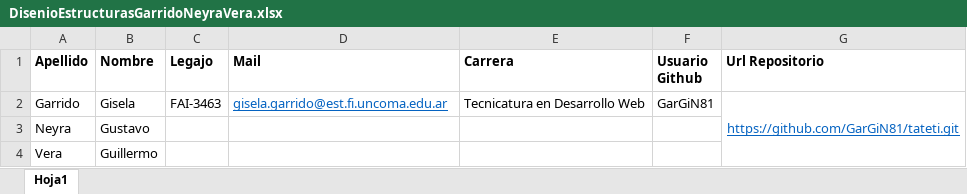
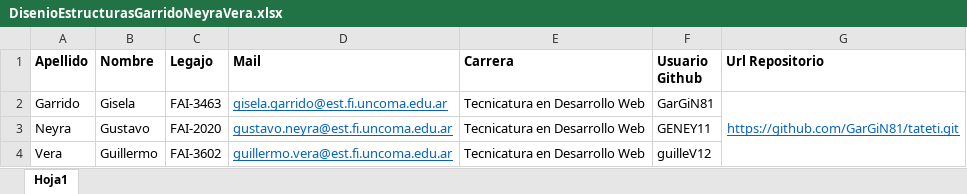
Before and after one commit to GarGiN81/tateti, an Excel workbook: DisenioEstructurasGarridoNeyraVera.xlsx, sheet Hoja1, drawn as a sheet; values as stored, in another font and other column widths than the file's, no borders; the diff names each change by its address in the sheet, - before the commit and + after, or states it on an @@ line.

Commit message:
Agrego datos en planilla

```diff
--- a/DisenioEstructurasGarridoNeyraVera.xlsx (sheet Hoja1)
+++ b/DisenioEstructurasGarridoNeyraVera.xlsx (sheet Hoja1)
-C3 (Legajo): (empty)
+C3 (Legajo): FAI-2020
-D3 (Mail): (empty)
+D3 (Mail): gustavo.neyra@est.fi.uncoma.edu.ar
-E3:E4 (Carrera): (empty)
+E3:E4 (Carrera): Tecnicatura en Desarrollo Web
-F3 (Usuario Github): (empty)
+F3 (Usuario Github): GENEY11
-C4 (Legajo): (empty)
+C4 (Legajo): FAI-3602
-D4 (Mail): (empty)
+D4 (Mail): guillermo.vera@est.fi.uncoma.edu.ar
-F4 (Usuario Github): (empty)
+F4 (Usuario Github): guilleV12
```
